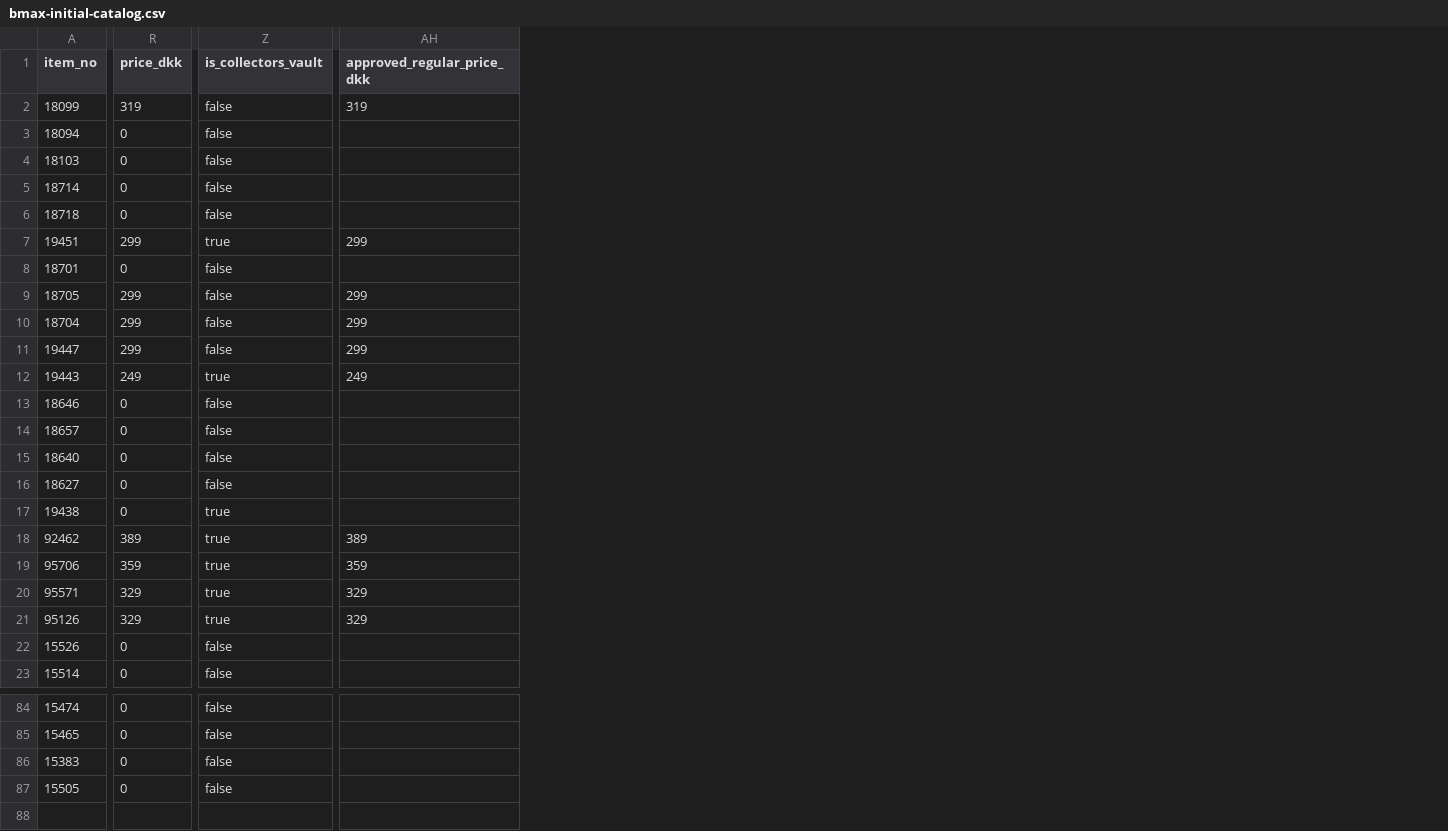
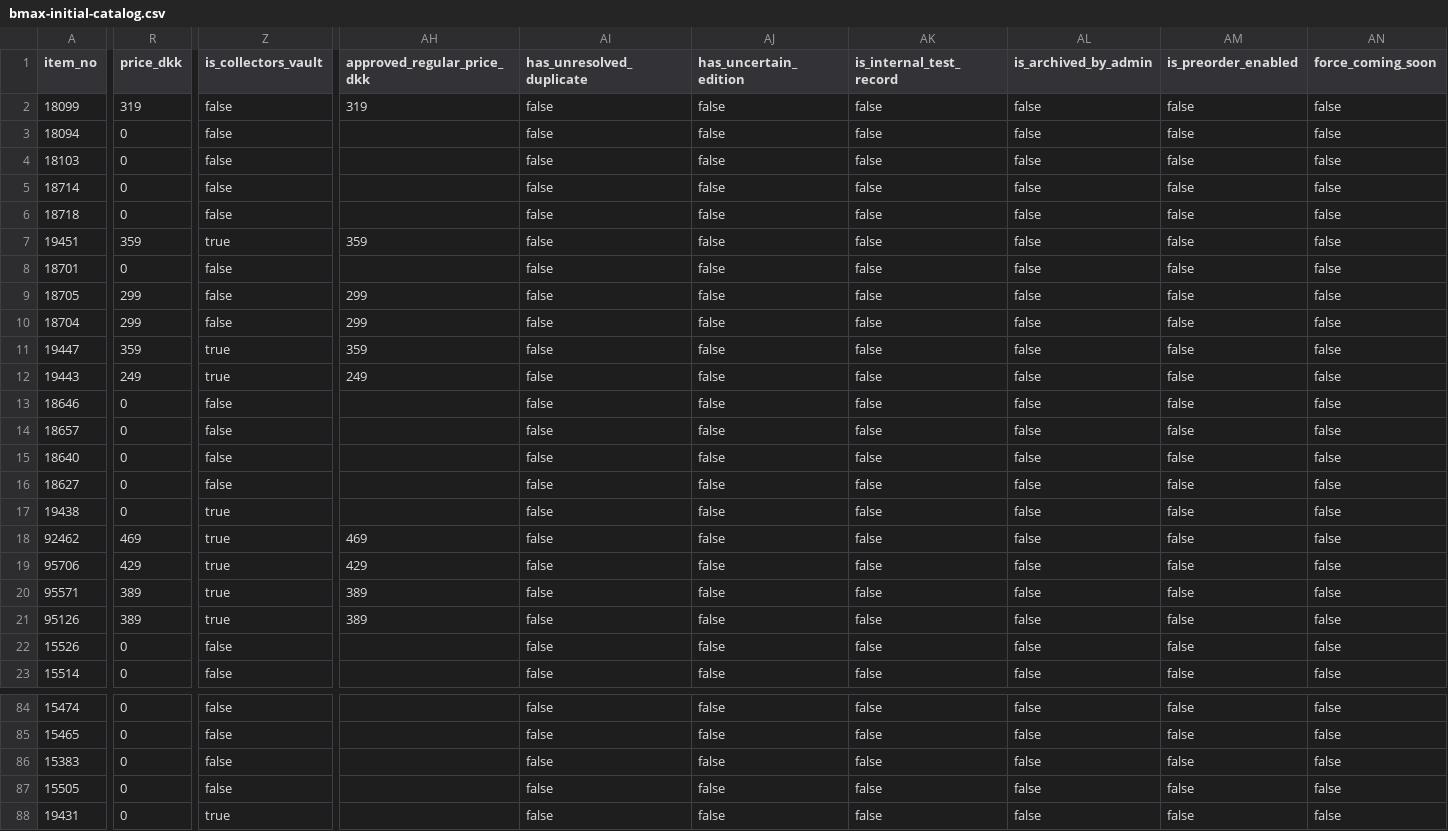
Before and after one commit to Infinity038/greenland-mini4wd, a CSV file: catalog/bmax-initial-catalog.csv, drawn as a sheet; only a part is shown, gaps mark what is left out; rows hold the shown columns only; the diff names each change by its address in the sheet, - before the commit and + after, or states it on an @@ line.

```diff
--- a/catalog/bmax-initial-catalog.csv
+++ b/catalog/bmax-initial-catalog.csv
+column AI (has_unresolved_duplicate), rows 2-23: all false; rows 84-87: all false
+column AJ (has_uncertain_edition), rows 2-23: all false; rows 84-87: all false
+column AK (is_internal_test_record), rows 2-23: all false; rows 84-87: all false
+column AL (is_archived_by_admin), rows 2-23: all false; rows 84-87: all false
+column AM (is_preorder_enabled), rows 2-23: all false; rows 84-87: all false
+column AN (force_coming_soon), rows 2-23: all false; rows 84-87: all false
-R7 (price_dkk): 299
+R7 (price_dkk): 359
-AH7 (approved_regular_price_dkk): 299
+AH7 (approved_regular_price_dkk): 359
-R11 (price_dkk): 299
+R11 (price_dkk): 359
-Z11 (is_collectors_vault): false
+Z11 (is_collectors_vault): true
-AH11 (approved_regular_price_dkk): 299
+AH11 (approved_regular_price_dkk): 359
-R18 (price_dkk): 389
+R18 (price_dkk): 469
-AH18 (approved_regular_price_dkk): 389
+AH18 (approved_regular_price_dkk): 469
-R19 (price_dkk): 359
+R19 (price_dkk): 429
-AH19 (approved_regular_price_dkk): 359
+AH19 (approved_regular_price_dkk): 429
-R20:R21 (price_dkk): 329
+R20:R21 (price_dkk): 389
-AH20:AH21 (approved_regular_price_dkk): 329
+AH20:AH21 (approved_regular_price_dkk): 389
+row 88: 19431 | 0 | true |  | false | false | false | false | false | false
```
Also changed, not shown: 21 other files.
